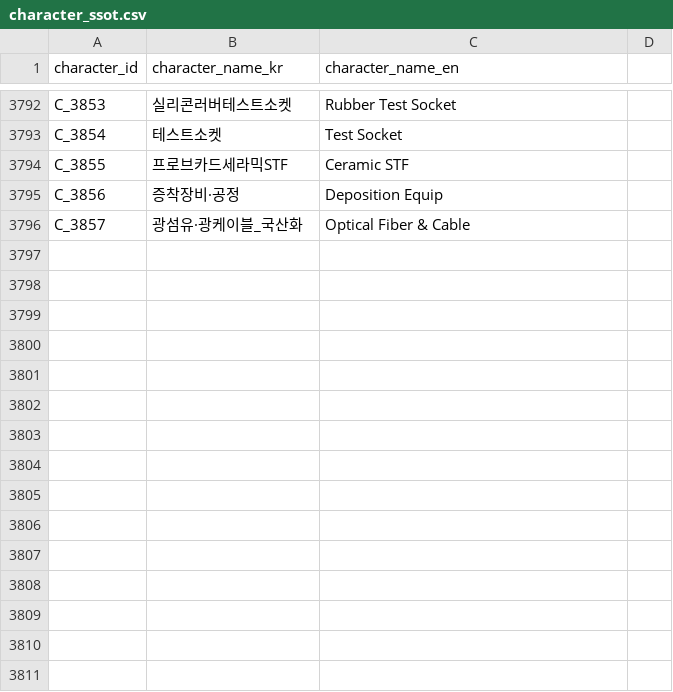
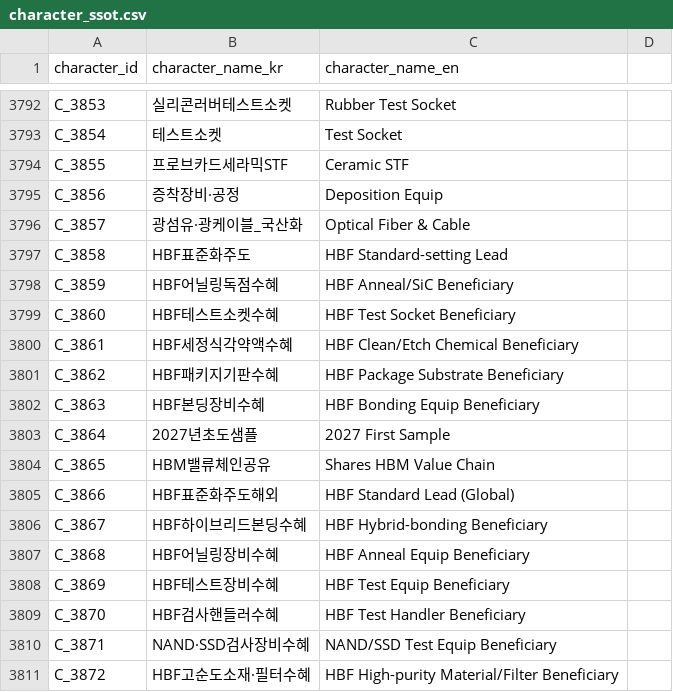
Before and after one commit to kang0302/moneytree-web, a CSV file: public/data/ssot/character_ssot.csv, drawn as a sheet; only a part is shown, gaps mark what is left out.

```diff
--- a/public/data/ssot/character_ssot.csv
+++ b/public/data/ssot/character_ssot.csv
@@ -3796 +3796,16 @@ C_3856,증착장비·공정,Deposition Equip
 C_3857,광섬유·광케이블_국산화,Optical Fiber & Cable
+C_3858,HBF표준화주도,HBF Standard-setting Lead
+C_3859,HBF어닐링독점수혜,HBF Anneal/SiC Beneficiary
+C_3860,HBF테스트소켓수혜,HBF Test Socket Beneficiary
+C_3861,HBF세정식각약액수혜,HBF Clean/Etch Chemical Beneficiary
+C_3862,HBF패키지기판수혜,HBF Package Substrate Beneficiary
+C_3863,HBF본딩장비수혜,HBF Bonding Equip Beneficiary
+C_3864,2027년초도샘플,2027 First Sample
+C_3865,HBM밸류체인공유,Shares HBM Value Chain
+C_3866,HBF표준화주도해외,HBF Standard Lead (Global)
+C_3867,HBF하이브리드본딩수혜,HBF Hybrid-bonding Beneficiary
+C_3868,HBF어닐링장비수혜,HBF Anneal Equip Beneficiary
+C_3869,HBF테스트장비수혜,HBF Test Equip Beneficiary
+C_3870,HBF검사핸들러수혜,HBF Test Handler Beneficiary
+C_3871,NAND·SSD검사장비수혜,NAND/SSD Test Equip Beneficiary
+C_3872,HBF고순도소재·필터수혜,HBF High-purity Material/Filter Beneficiary
```
Also changed, not shown: public/data/ssot/asset_ssot.csv, 4 other files.
